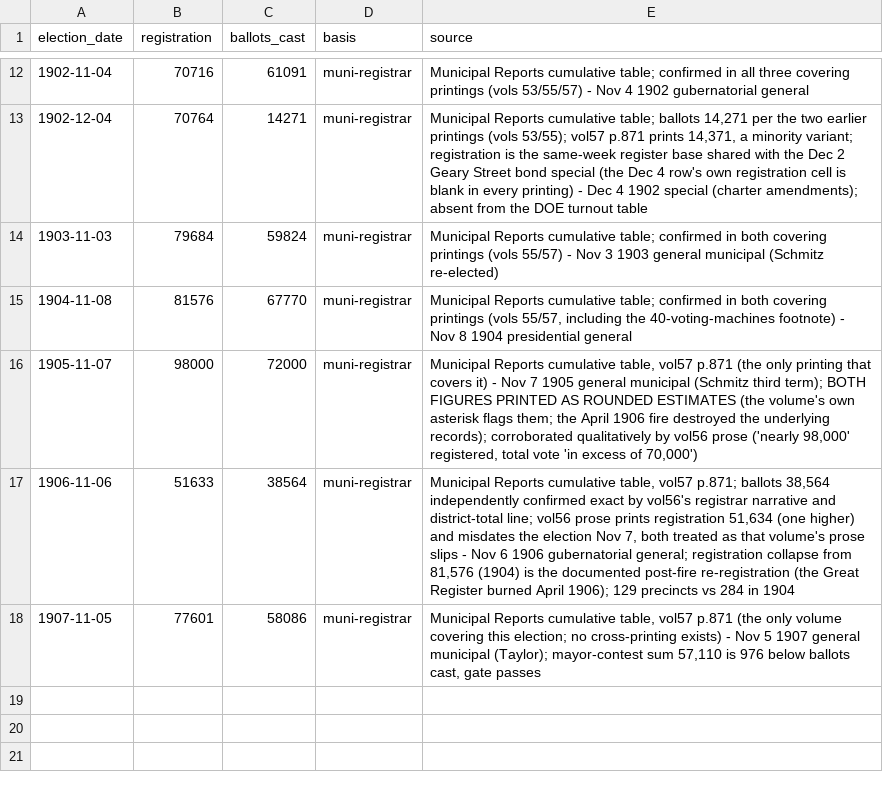
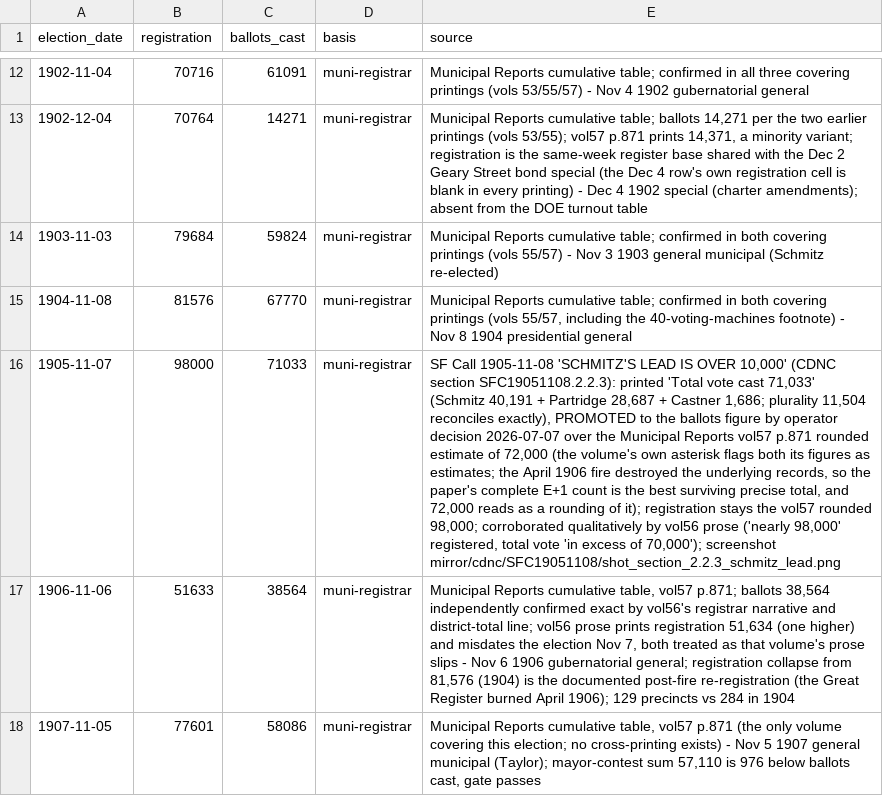
Before and after one commit to Grow-SF/sf-election-historical-counts, a CSV file: data/sf_turnout_1891_1907.csv, drawn as a sheet; only a part is shown, gaps mark what is left out; the diff names each change by its address in the sheet, - before the commit and + after, or states it on an @@ line.

```diff
--- a/data/sf_turnout_1891_1907.csv
+++ b/data/sf_turnout_1891_1907.csv
-C16 (ballots_cast): 72000
+C16 (ballots_cast): 71033
-E16 (source): Municipal Reports cumulative table, vol57 p.871 (the only printing that covers it) - Nov 7 1905 general municipal (Schmitz third term); BOTH FIGURES PRINTED AS ROUNDED ESTIMATES (the volume's own asterisk flags them; the April 1906 fire destroyed the underlying records); corroborated qualitatively by vol56 prose ('nearly 98,000' registered, total vote 'in excess of 70,000')
+E16 (source): SF Call 1905-11-08 'SCHMITZ'S LEAD IS OVER 10,000' (CDNC section SFC19051108.2.2.3): printed 'Total vote cast 71,033' (Schmitz 40,191 + Partridge 28,687 + Castner 1,686; plurality 11,504 reconciles exactly), PROMOTED to the ballots figure by operator decision 2026-07-07 over the Municipal Reports vol57 p.871 rounded estimate of 72,000 (the volume's own asterisk flags both its figures as estimates; the April 1906 fire destroyed the underlying records, so the paper's complete E+1 count is the best surviving precise total, and 72,000 reads as a rounding of it); registration stays the vol57 rounded 98,000; corroborated qualitatively by vol56 prose ('nearly 98,000' registered, total vote 'in excess of 70,000'); screenshot mirror/cdnc/SFC19051108/shot_section_2.2.3_schmitz_lead.png
```
Also changed, not shown: data/elections_master.csv, data/sf_archival_canvass_points.csv, 7 other files.
